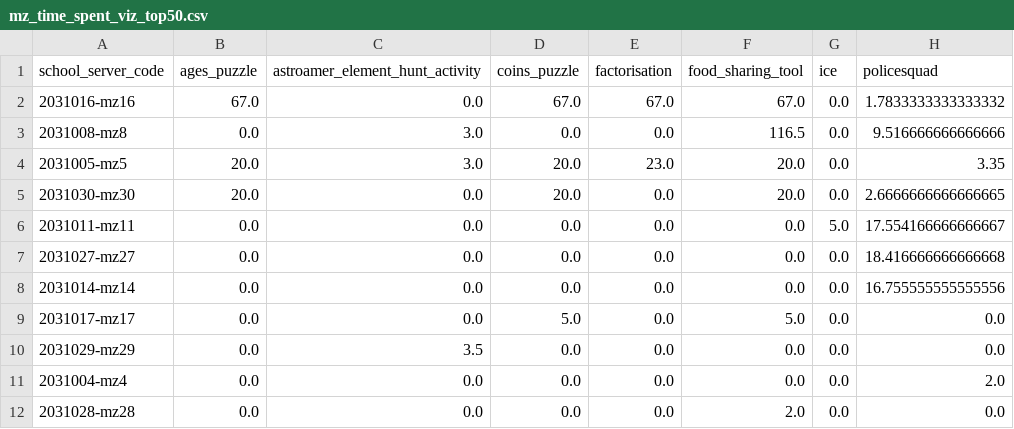
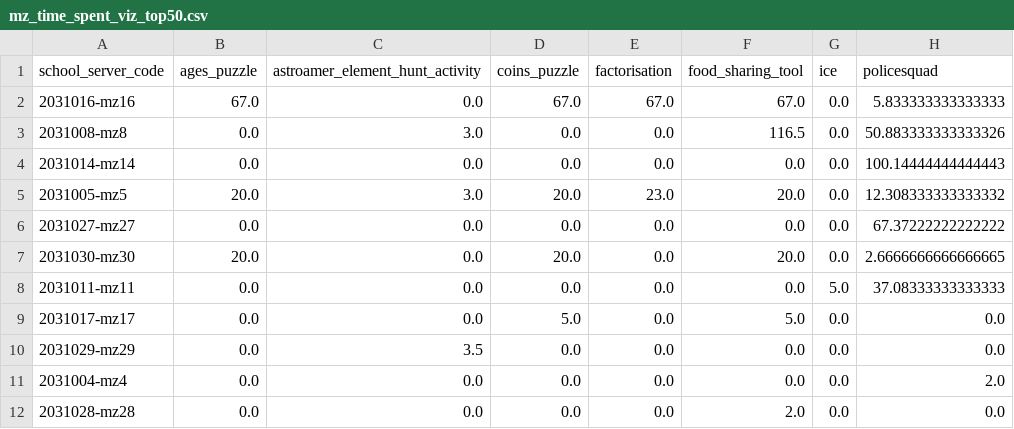
Before and after one commit to CLIxIndia-Dev/clix_vis_demo, a CSV file: data/mz_time_spent_viz_top50.csv, drawn as a sheet.

```diff
--- a/data/mz_time_spent_viz_top50.csv
+++ b/data/mz_time_spent_viz_top50.csv
@@ -1,9 +1,9 @@
 school_server_code,ages_puzzle,astroamer_element_hunt_activity,coins_puzzle,factorisation,food_sharing_tool,ice,policesquad
-2031016-mz16,67.0,0.0,67.0,67.0,67.0,0.0,1.7833333333333332
-2031008-mz8,0.0,3.0,0.0,0.0,116.5,0.0,9.516666666666666
-2031005-mz5,20.0,3.0,20.0,23.0,20.0,0.0,3.35
+2031016-mz16,67.0,0.0,67.0,67.0,67.0,0.0,5.833333333333333
+2031008-mz8,0.0,3.0,0.0,0.0,116.5,0.0,50.883333333333326
+2031014-mz14,0.0,0.0,0.0,0.0,0.0,0.0,100.14444444444443
+2031005-mz5,20.0,3.0,20.0,23.0,20.0,0.0,12.308333333333332
+2031027-mz27,0.0,0.0,0.0,0.0,0.0,0.0,67.37222222222222
 2031030-mz30,20.0,0.0,20.0,0.0,20.0,0.0,2.6666666666666665
-2031011-mz11,0.0,0.0,0.0,0.0,0.0,5.0,17.554166666666667
-2031027-mz27,0.0,0.0,0.0,0.0,0.0,0.0,18.416666666666668
-2031014-mz14,0.0,0.0,0.0,0.0,0.0,0.0,16.755555555555556
+2031011-mz11,0.0,0.0,0.0,0.0,0.0,5.0,37.08333333333333
 2031017-mz17,0.0,0.0,5.0,0.0,5.0,0.0,0.0
```
Also changed, not shown: data/all_states_time_spent_viz_top50.csv, data/ct_time_spent_viz_top50.csv, 2 other files.
